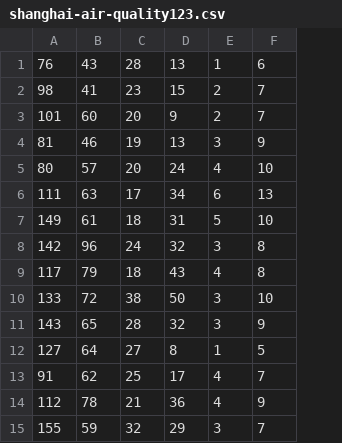
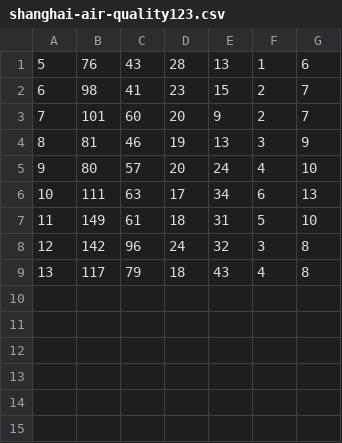
Before and after one commit to syahmie123/amiebaru, a CSV file: shanghai-air-quality123.csv, drawn as a sheet; removed rows and columns are numbered as before the commit, all else as after; the diff names each change by its address in the sheet, - before the commit and + after, or states it on an @@ line.

Commit message:
Update shanghai-air-quality123.csv

```diff
--- a/shanghai-air-quality123.csv
+++ b/shanghai-air-quality123.csv
+column A, rows 1-9: 5 | 6 | 7 | 8 | 9 | 10 | 11 | 12 | 13
-row 10: 133 | 72 | 38 | 50 | 3 | 10
-row 11: 143 | 65 | 28 | 32 | 3 | 9
-row 12: 127 | 64 | 27 | 8 | 1 | 5
-row 13: 91 | 62 | 25 | 17 | 4 | 7
-row 14: 112 | 78 | 21 | 36 | 4 | 9
-row 15: 155 | 59 | 32 | 29 | 3 | 7
```
